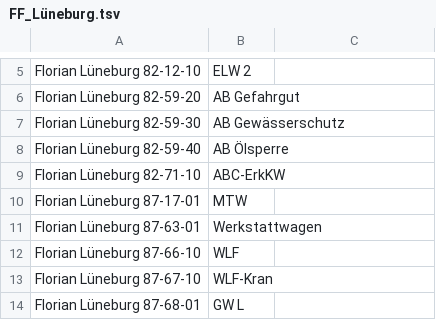
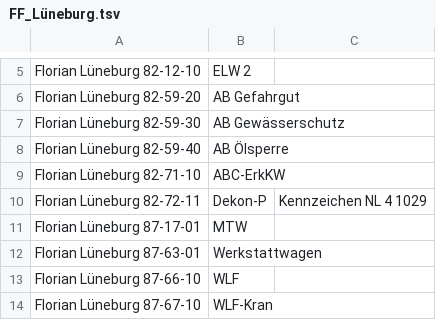
Before and after one commit to mnai/LSS-Fahrzeuglisten, a TSV file: Niedersachsen/Lüneburg (LG)/FF_Lüneburg.tsv, drawn as a sheet; only a part is shown, gaps mark what is left out; the shorter side is filled out with more unchanged rows.

Commit message:
NI > LG > FF ABC Zug neuer Dekon-P (#235)

```diff
--- a/Niedersachsen/Lüneburg (LG)/FF_Lüneburg.tsv
+++ b/Niedersachsen/Lüneburg (LG)/FF_Lüneburg.tsv
@@ -9,2 +9,3 @@ Florian Lüneburg 82-59-40	AB Ölsperre
 Florian Lüneburg 82-71-10	ABC-ErkKW	
+Florian Lüneburg 82-72-11	Dekon-P	Kennzeichen NL 4 1029
 Florian Lüneburg 87-17-01	MTW	
```
